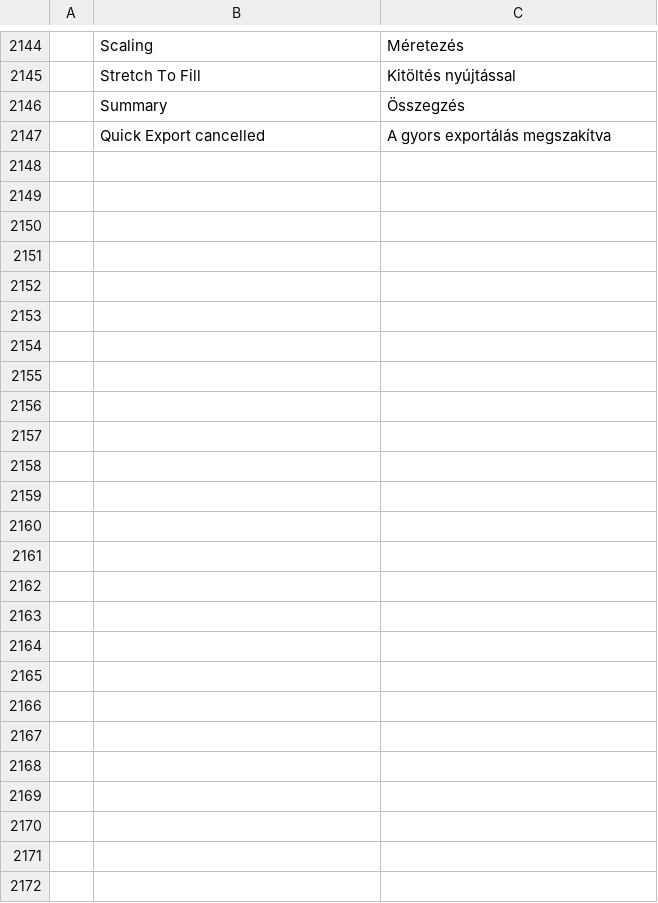
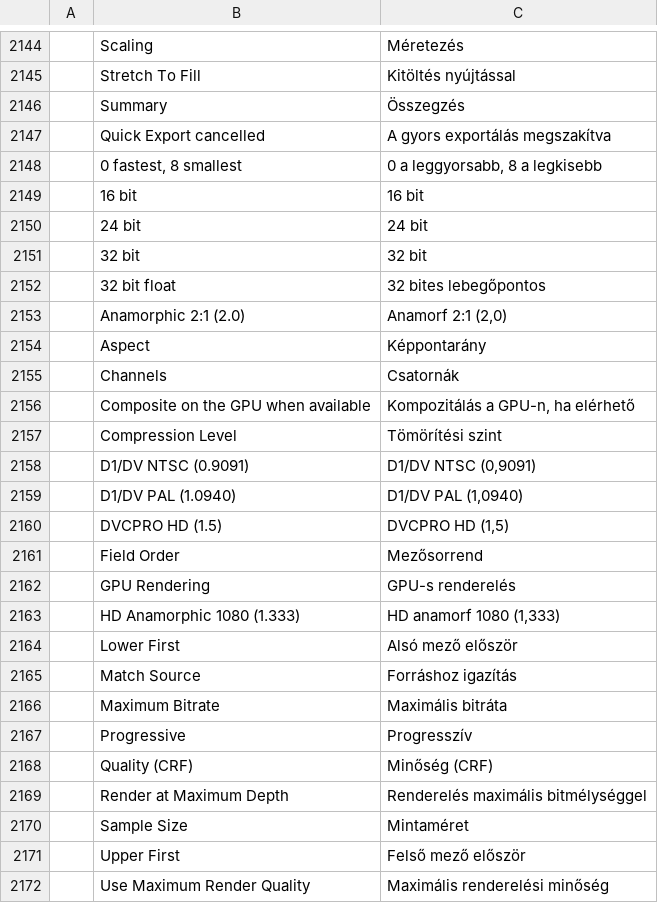
Before and after one commit to ubuntuokos/CinemaFundArchitecture4, a TSV file: python/cfa4_qt/i18n/hu.tsv, drawn as a sheet; only a part is shown, gaps mark what is left out.

```diff
--- a/python/cfa4_qt/i18n/hu.tsv
+++ b/python/cfa4_qt/i18n/hu.tsv
@@ -2147 +2147,26 @@
 	Quick Export cancelled	A gyors exportálás megszakítva
+	0 fastest, 8 smallest	0 a leggyorsabb, 8 a legkisebb
+	16 bit	16 bit
+	24 bit	24 bit
+	32 bit	32 bit
+	32 bit float	32 bites lebegőpontos
+	Anamorphic 2:1 (2.0)	Anamorf 2:1 (2,0)
+	Aspect	Képpontarány
+	Channels	Csatornák
+	Composite on the GPU when available	Kompozitálás a GPU-n, ha elérhető
+	Compression Level	Tömörítési szint
+	D1/DV NTSC (0.9091)	D1/DV NTSC (0,9091)
+	D1/DV PAL (1.0940)	D1/DV PAL (1,0940)
+	DVCPRO HD (1.5)	DVCPRO HD (1,5)
+	Field Order	Mezősorrend
+	GPU Rendering	GPU-s renderelés
+	HD Anamorphic 1080 (1.333)	HD anamorf 1080 (1,333)
+	Lower First	Alsó mező először
+	Match Source	Forráshoz igazítás
+	Maximum Bitrate	Maximális bitráta
+	Progressive	Progresszív
+	Quality (CRF)	Minőség (CRF)
+	Render at Maximum Depth	Renderelés maximális bitmélységgel
+	Sample Size	Mintaméret
+	Upper First	Felső mező először
+	Use Maximum Render Quality	Maximális renderelési minőség
```
Also changed, not shown: 4 other files.
